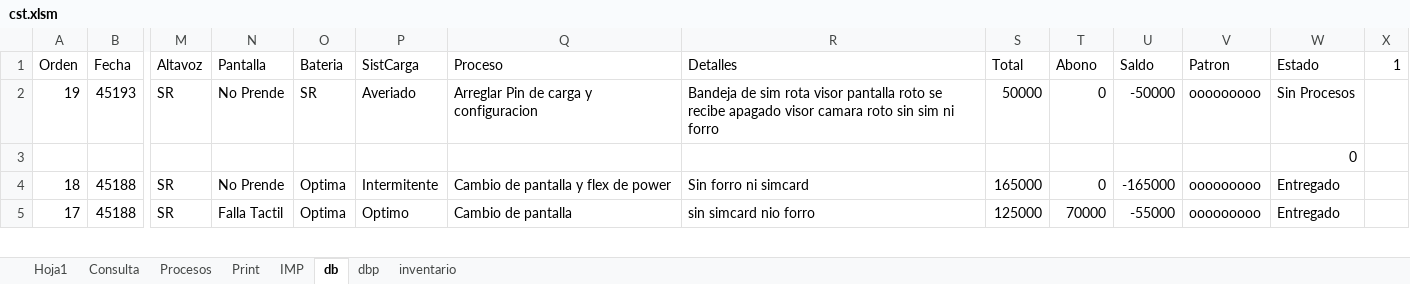
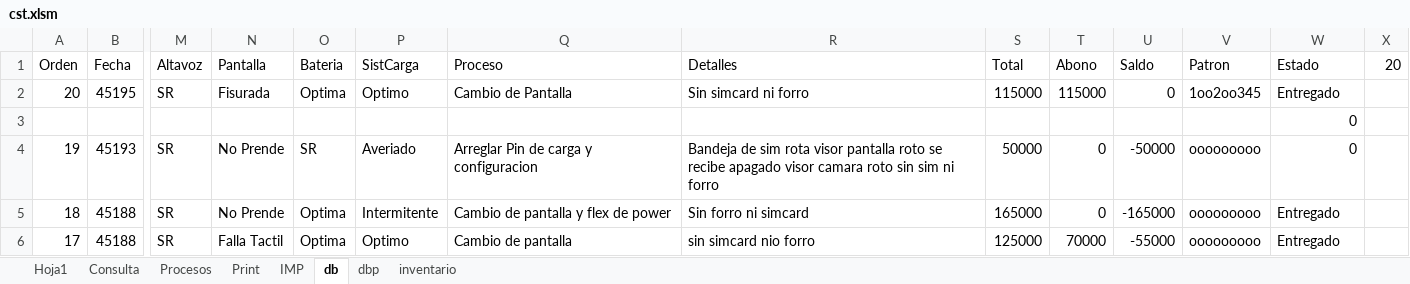
Before and after one commit to armandLizarazo/gtech, an Excel workbook: jonathan/cst.xlsm, sheet db, drawn as a sheet; only a part is shown, gaps mark what is left out; values as stored, in another font and other column widths than the file's, no borders; table styles not drawn; removed rows and columns are numbered as before the commit, all else as after; rows hold the shown columns only; the diff names each change by its address in the sheet, - before the commit and + after, or states it on an @@ line.

Commit message:
Cierre total 2023-09-26

```diff
--- a/jonathan/cst.xlsm (sheet db)
+++ b/jonathan/cst.xlsm (sheet db)
-X1: 1
+X1: 20
-row 2: 19 | 45193 | SR | No Prende | SR | Averiado | Arreglar Pin de carga y configuracion | Bandeja de sim rota visor pantalla roto se recibe apagado visor camara roto sin sim ni forro | 50000 | 0 | -50000 | ooooooooo | Sin Procesos
+row 2: 20 | 45195 | SR | Fisurada | Optima | Optimo | Cambio de Pantalla | Sin simcard ni forro | 115000 | 115000 | 0 | 1oo2oo345 | Entregado
+row 4: 19 | 45193 | SR | No Prende | SR | Averiado | Arreglar Pin de carga y configuracion | Bandeja de sim rota visor pantalla roto se recibe apagado visor camara roto sin sim ni forro | 50000 | 0 | -50000 | ooooooooo | 0
```
Also changed, not shown: sheet Consulta, sheet dbp, sheet Hoja1, sheet Print, sheet Procesos, 4 other files.
